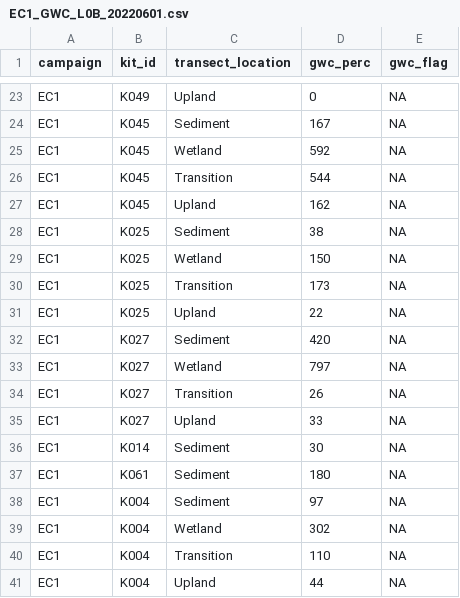
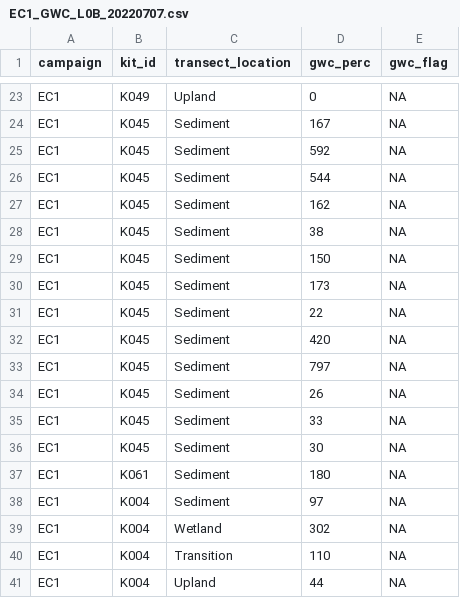
Before and after one commit to COMPASS-DOE/EXCHANGE, a CSV file: Data/Processed/EC1_GWC_L0B_20220707.csv (was Data/Processed/EC1_GWC_L0B_20220601.csv), drawn as a sheet; only a part is shown, gaps mark what is left out.

```diff
--- a/Data/Processed/EC1_GWC_L0B_20220601.csv
+++ b/Data/Processed/EC1_GWC_L0B_20220707.csv
@@ -24,14 +24,14 @@ EC1,K049,Upland,0,NA
 EC1,K045,Sediment,167,NA
-EC1,K045,Wetland,592,NA
-EC1,K045,Transition,544,NA
-EC1,K045,Upland,162,NA
-EC1,K025,Sediment,38,NA
-EC1,K025,Wetland,150,NA
-EC1,K025,Transition,173,NA
-EC1,K025,Upland,22,NA
-EC1,K027,Sediment,420,NA
-EC1,K027,Wetland,797,NA
-EC1,K027,Transition,26,NA
-EC1,K027,Upland,33,NA
-EC1,K014,Sediment,30,NA
+EC1,K045,Sediment,592,NA
+EC1,K045,Sediment,544,NA
+EC1,K045,Sediment,162,NA
+EC1,K045,Sediment,38,NA
+EC1,K045,Sediment,150,NA
+EC1,K045,Sediment,173,NA
+EC1,K045,Sediment,22,NA
+EC1,K045,Sediment,420,NA
+EC1,K045,Sediment,797,NA
+EC1,K045,Sediment,26,NA
+EC1,K045,Sediment,33,NA
+EC1,K045,Sediment,30,NA
 EC1,K061,Sediment,180,NA
```
Also changed, not shown: Data/Processed/EC1_LOI_L0B_20220707.csv, 3 other files.
